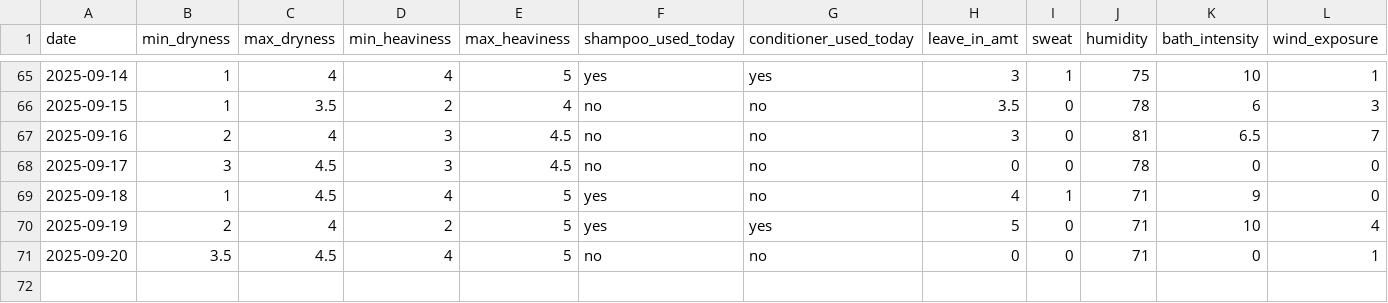
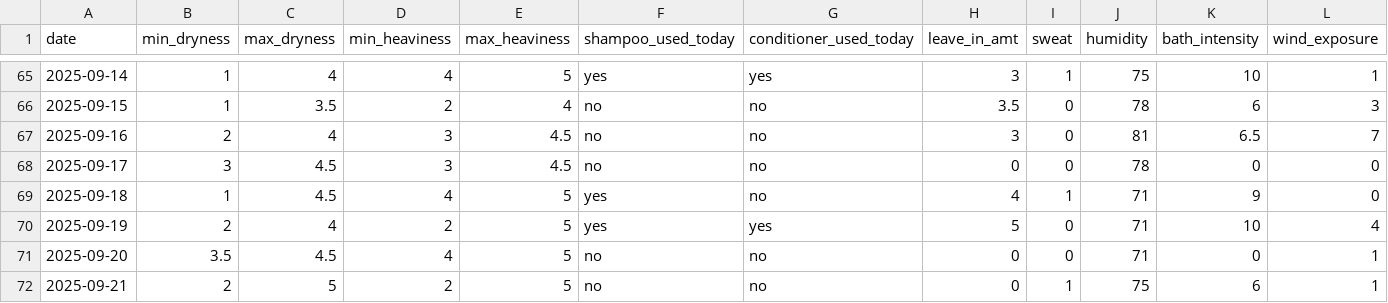
Before and after one commit to sdbrgo/Glossi, a CSV file: Glossi Dataset WIP.csv, drawn as a sheet; only a part is shown, gaps mark what is left out.

Commit message:
Update Glossi Dataset WIP.csv

```diff
--- a/Glossi Dataset WIP.csv
+++ b/Glossi Dataset WIP.csv
@@ -71 +71,2 @@ date,min_dryness,max_dryness,min_heaviness,max_heaviness,shampoo_used_today,cond
 2025-09-20,3.5,4.5,4,5,no,no,0,0,71,0,1
+2025-09-21,2,5,2,5,no,no,0,1,75,6,1
```
